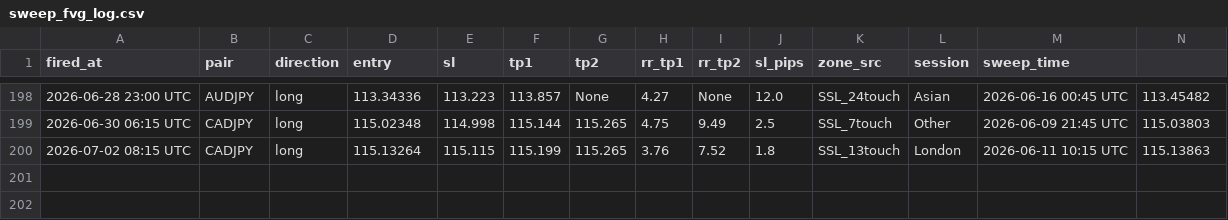
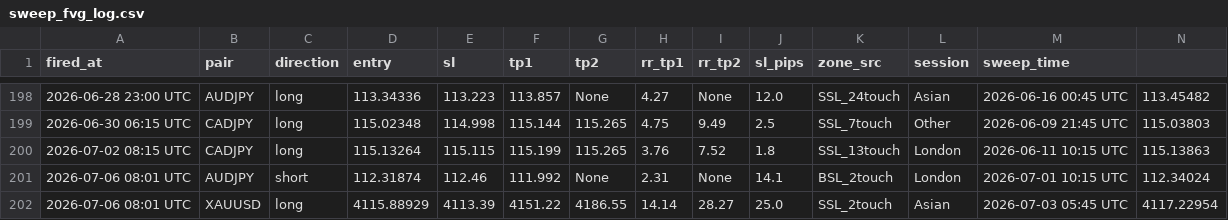
Before and after one commit to iyajivictor/Edge-signals, a CSV file: state/sweep_fvg_log.csv, drawn as a sheet; only a part is shown, gaps mark what is left out; rows hold the shown columns only; the diff names each change by its address in the sheet, - before the commit and + after, or states it on an @@ line.

Commit message:
Update state

```diff
--- a/state/sweep_fvg_log.csv
+++ b/state/sweep_fvg_log.csv
+row 201: 2026-07-06 08:01 UTC | AUDJPY | short | 112.31874 | 112.46 | 111.992 | None | 2.31 | None | 14.1 | BSL_2touch | London | 2026-07-01 10:15 UTC | 112.34024
+row 202: 2026-07-06 08:01 UTC | XAUUSD | long | 4115.88929 | 4113.39 | 4151.22 | 4186.55 | 14.14 | 28.27 | 25.0 | SSL_2touch | Asian | 2026-07-03 05:45 UTC | 4117.22954
```
Also changed, not shown: 3 other files.
